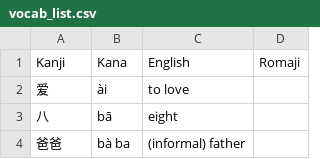
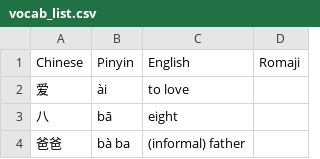
Before and after one commit to YujioOut/MandarinHSK, a CSV file: vocab_list.csv, drawn as a sheet; only a part is shown.

```diff
--- a/vocab_list.csv
+++ b/vocab_list.csv
@@ -1,2 +1,2 @@
-Kanji,Kana,English,Romaji
+Chinese,Pinyin,English,Romaji
 爱,ài,to love
```
Also changed, not shown: 3 other files.
